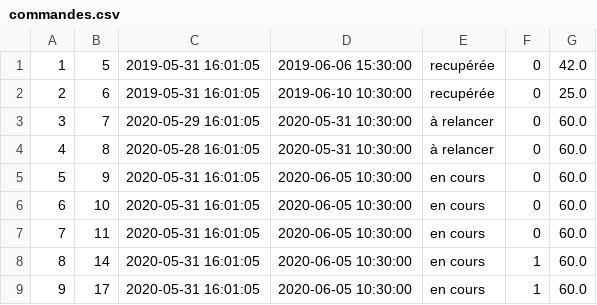
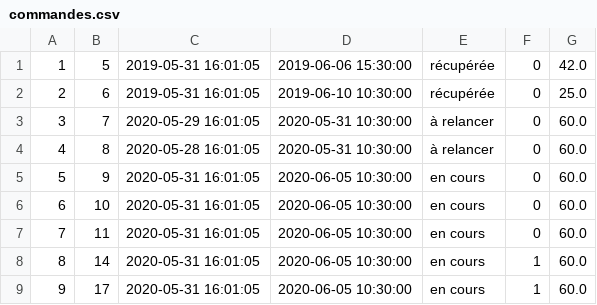
Before and after one commit to MatteoDoyen/La-Bonne-Pioche, a CSV file: data/commandes.csv, drawn as a sheet.

Commit message:
updates commandes

```diff
--- a/data/commandes.csv
+++ b/data/commandes.csv
@@ -1,3 +1,3 @@
-1;5;2019-05-31 16:01:05;2019-06-06 15:30:00;recupérée;0;42.0
-2;6;2019-05-31 16:01:05;2019-06-10 10:30:00;recupérée;0;25.0
+1;5;2019-05-31 16:01:05;2019-06-06 15:30:00;récupérée;0;42.0
+2;6;2019-05-31 16:01:05;2019-06-10 10:30:00;récupérée;0;25.0
 3;7;2020-05-29 16:01:05;2020-05-31 10:30:00;à relancer;0;60.0
```
Also changed, not shown: 4 other files.
